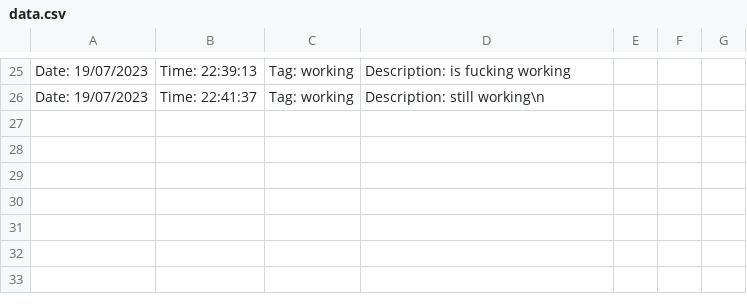
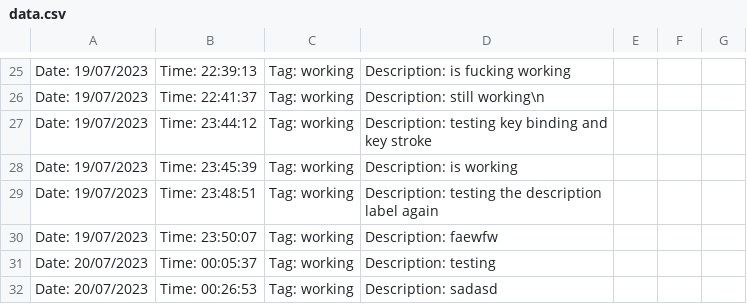
Before and after one commit to GutengMorgen/Track-your-time, a CSV file: Data/data.csv, drawn as a sheet; only a part is shown, gaps mark what is left out.

```diff
--- a/Data/data.csv
+++ b/Data/data.csv
@@ -26 +26,7 @@ Date: 19/07/2023;Time: 22:39:13;Tag: working;Description: is fucking working
 Date: 19/07/2023;Time: 22:41:37;Tag: working;Description: still working\n
+Date: 19/07/2023;Time: 23:44:12;Tag: working;Description: testing key binding and key stroke
+Date: 19/07/2023;Time: 23:45:39;Tag: working;Description: is working
+Date: 19/07/2023;Time: 23:48:51;Tag: working;Description: testing the description label again
+Date: 19/07/2023;Time: 23:50:07;Tag: working;Description: faewfw
+Date: 20/07/2023;Time: 00:05:37;Tag: working;Description: testing
+Date: 20/07/2023;Time: 00:26:53;Tag: working;Description: sadasd
```
Also changed, not shown: 13 other files.
